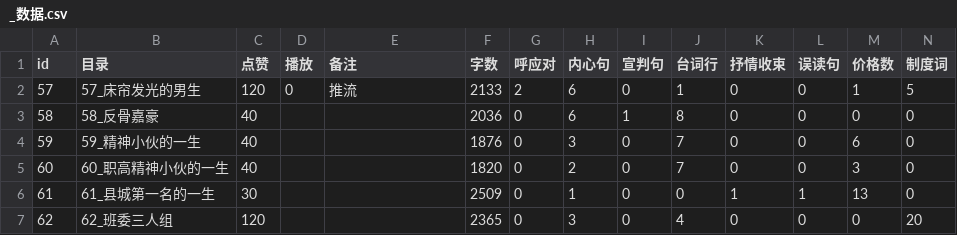
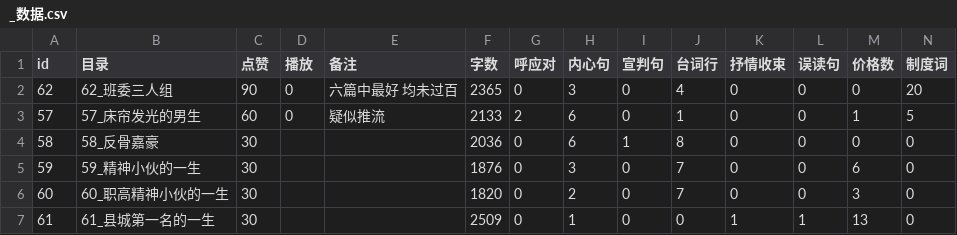
Before and after one commit to aavvcasdas/demo, a CSV file: 作品/_数据.csv, drawn as a sheet; only a part is shown; removed rows and columns are numbered as before the commit, all else as after; rows hold the shown columns only; the diff names each change by its address in the sheet, - before the commit and + after, or states it on an @@ line.

```diff
--- a/作品/_数据.csv
+++ b/作品/_数据.csv
+row 2: 62 | 62_班委三人组 | 90 | 0 | 六篇中最好 均未过百 | 2365 | 0 | 3 | 0 | 4 | 0 | 0 | 0 | 20
-C3 (点赞): 120
+C3 (点赞): 60
-E3 (备注): 推流
+E3 (备注): 疑似推流
-C4:C6 (点赞): 40
+C4:C6 (点赞): 30
-row 7: 62 | 62_班委三人组 | 120 |  |  | 2365 | 0 | 3 | 0 | 4 | 0 | 0 | 0 | 20
```
Also changed, not shown: 1 other file.
